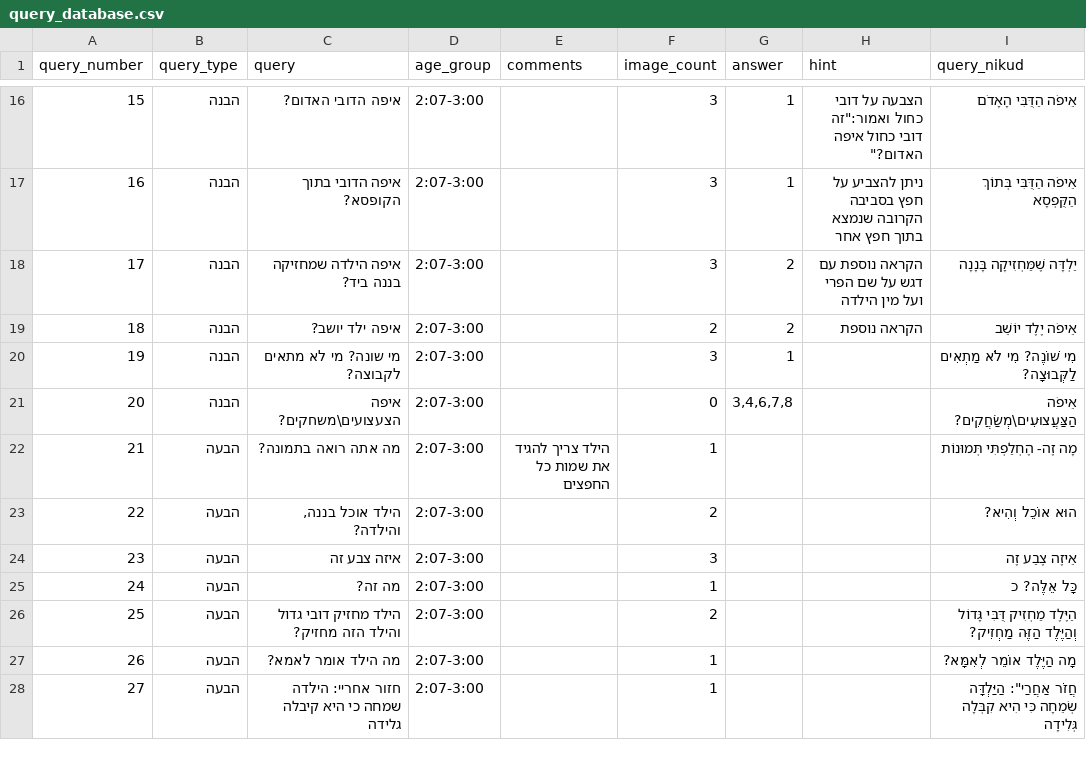
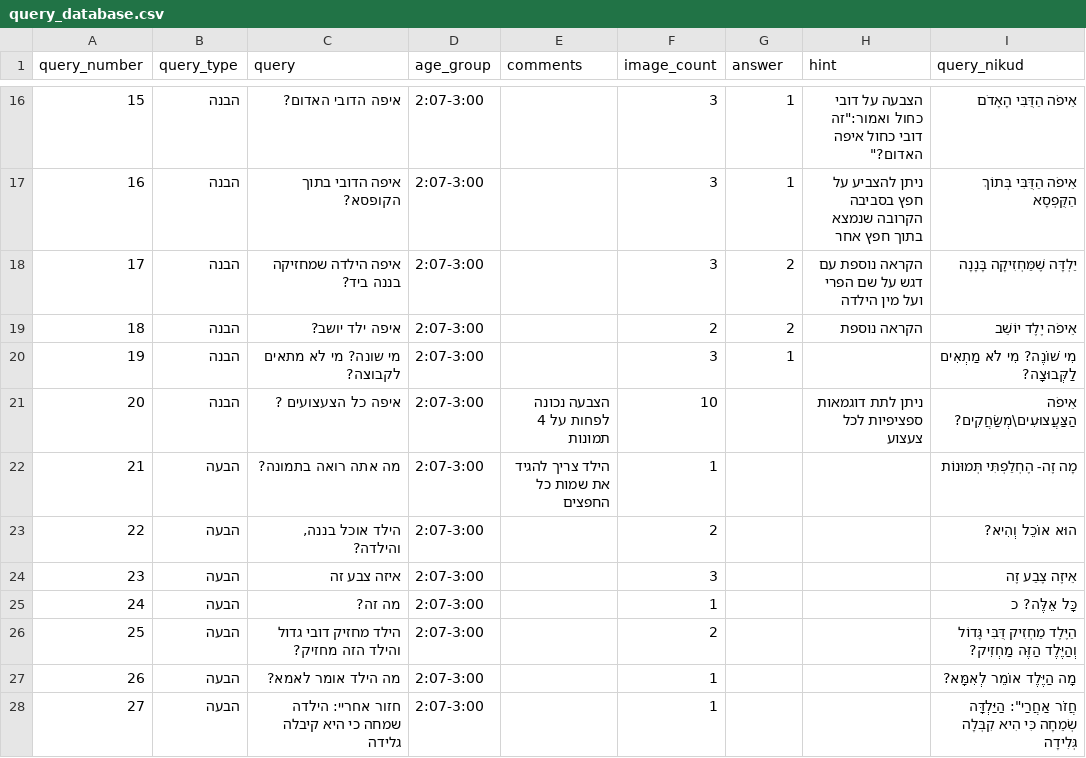
Before and after one commit to almoggiat/seeandsay-resources, a CSV file: query_database.csv, drawn as a sheet; only a part is shown, gaps mark what is left out.

Commit message:
עדכון שאלה 20: איפה כל הצעצועים ?

```diff
--- a/query_database.csv
+++ b/query_database.csv
@@ -22,3 +22,3 @@ query_number,query_type,query,age_group,comments,image_count,answer,hint,query_n
 19,הבנה,מי שונה? מי לא מתאים לקבוצה?,2:07-3:00,,3,1,,מִי שׁוֹנֶה? מִי לֹא מַתְאִים לַקְּבוּצָה?
-20,הבנה,איפה הצעצועים\משחקים?,2:07-3:00,,0,"3,4,6,7,8",,אֵיפֹה הַצַּעֲצוּעִים\מְשַׂחֲקִים?
+20,הבנה,איפה כל הצעצועים ? ,2:07-3:00,הצבעה נכונה לפחות על 4 תמונות,10,,ניתן לתת דוגמאות ספציפיות לכל צעצוע,אֵיפֹה הַצַּעֲצוּעִים\מְשַׂחֲקִים?
 21,הבעה,מה אתה רואה בתמונה? ,2:07-3:00,הילד צריך להגיד את שמות כל החפצים,1,,,מָה זֶה- הֶחְלַפְתִּי תְּמוּנוֹת
```
